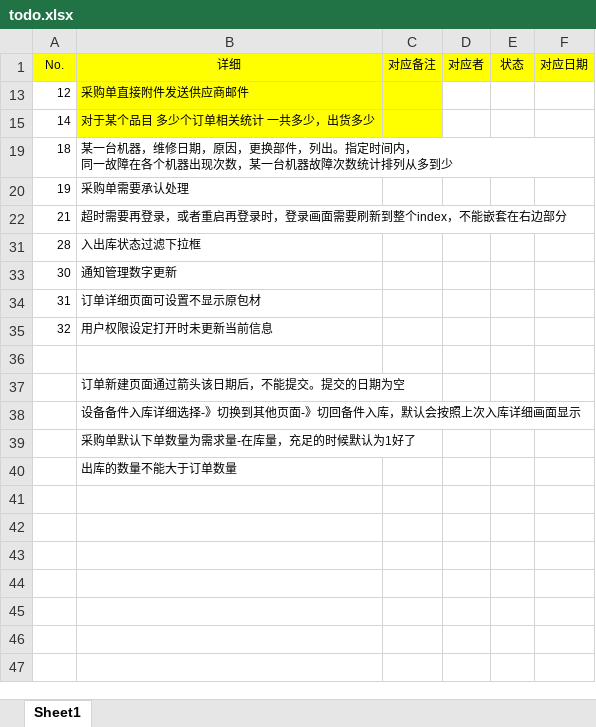
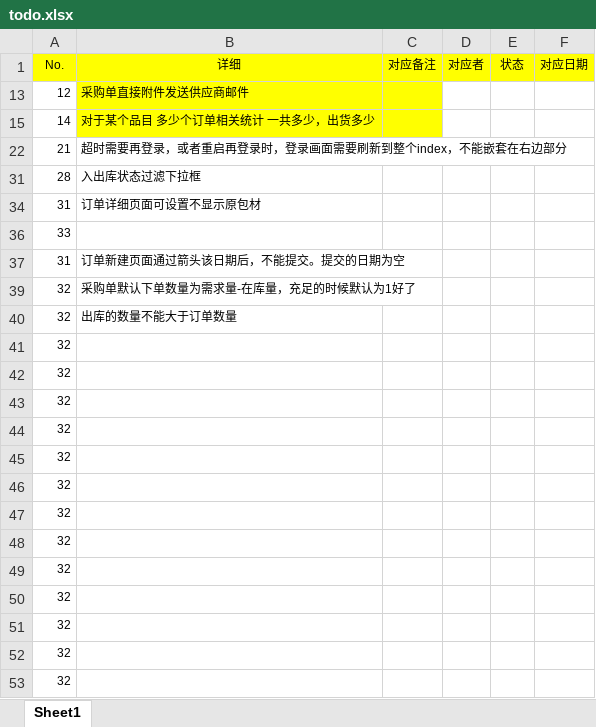
Before and after one commit to zhangxiaofengjs/pdsys, an Excel workbook: doc/todo/todo.xlsx, sheet Sheet1, drawn as a sheet; values as stored, in another font and other column widths than the file's, no borders; removed rows and columns are numbered as before the commit, all else as after; ↵ is a line break in a cell; the diff names each change by its address in the sheet, - before the commit and + after, or states it on an @@ line.

```diff
--- a/doc/todo/todo.xlsx (sheet Sheet1)
+++ b/doc/todo/todo.xlsx (sheet Sheet1)
-row 19: 18 | 某一台机器，维修日期，原因，更换部件，列出。指定时间内， ↵ 同一故障在各个机器出现次数，某一台机器故障次数统计排列从多到少
-row 20: 19 | 采购单需要承认处理
-row 33: 30 | 通知管理数字更新
+row 36: 33
+row 37: 31 | 订单新建页面通过箭头该日期后，不能提交。提交的日期为空
-B39 (详细): 用户权限设定打开时未更新当前信息
+B39 (详细): 采购单默认下单数量为需求量-在库量，充足的时候默认为1好了
-row 40: (empty)
+row 40: 32 | 出库的数量不能大于订单数量
-row 37:  | 订单新建页面通过箭头该日期后，不能提交。提交的日期为空
-row 38:  | 设备备件入库详细选择-》切换到其他页面-》切回备件入库，默认会按照上次入库详细画面显示
-row 39:  | 采购单默认下单数量为需求量-在库量，充足的时候默认为1好了
-row 40:  | 出库的数量不能大于订单数量
+row 41: 32
+row 42: 32
+row 43: 32
+row 44: 32
+row 45: 32
+row 46: 32
+row 47: 32
+row 48: 32
+row 49: 32
+row 50: 32
+row 51: 32
+row 52: 32
+row 53: 32
```
Also changed, not shown: hidden cells, doc/env.xlsx, 3 other files.
